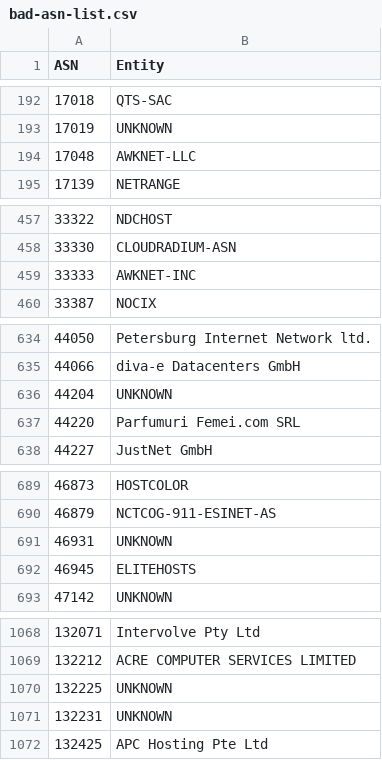
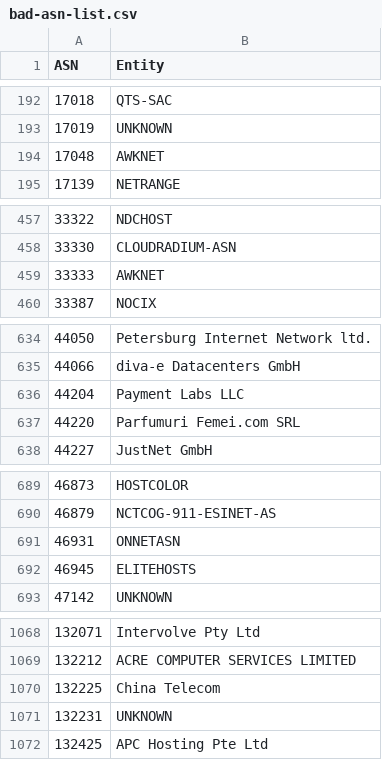
Before and after one commit to AndrewDaws/bad-asn-list, a CSV file: bad-asn-list.csv, drawn as a sheet; only a part is shown, gaps mark what is left out.

Commit message:
Updated existing entities.

```diff
--- a/bad-asn-list.csv
+++ b/bad-asn-list.csv
@@ -193,3 +193,3 @@ ASN,Entity
 17019,"UNKNOWN"
-17048,"AWKNET-LLC"
+17048,"AWKNET"
 17139,"NETRANGE"
@@ -458,3 +458,3 @@ ASN,Entity
 33330,"CLOUDRADIUM-ASN"
-33333,"AWKNET-INC"
+33333,"AWKNET"
 33387,"NOCIX"
@@ -635,3 +635,3 @@ ASN,Entity
 44066,"diva-e Datacenters GmbH"
-44204,"UNKNOWN"
+44204,"Payment Labs LLC"
 44220,"Parfumuri Femei.com SRL"
@@ -690,3 +690,3 @@ ASN,Entity
 46879,"NCTCOG-911-ESINET-AS"
-46931,"UNKNOWN"
+46931,"ONNETASN"
 46945,"ELITEHOSTS"
@@ -1069,3 +1069,3 @@ ASN,Entity
 132212,"ACRE COMPUTER SERVICES LIMITED"
-132225,"UNKNOWN"
+132225,"China Telecom"
 132231,"UNKNOWN"
```
